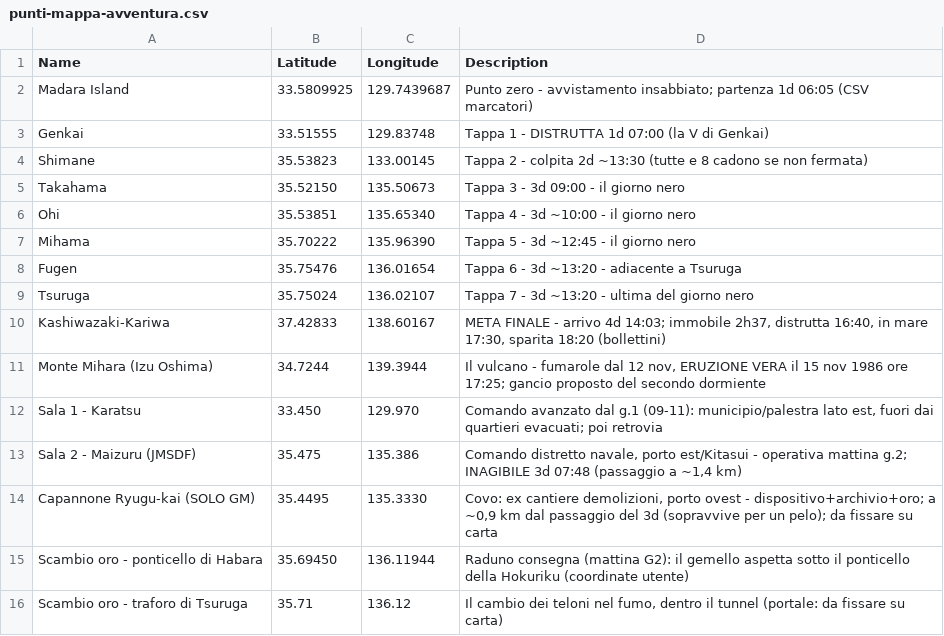
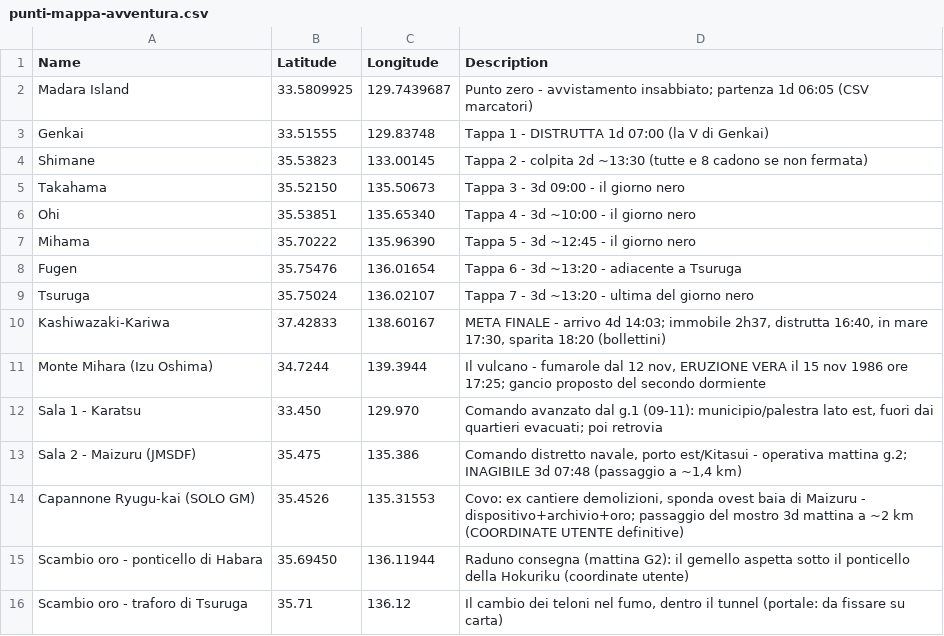
Before and after one commit to Maruga/RPG-Quests, a CSV file: Investigare/Avventura Richiamo/punti-mappa-avventura.csv, drawn as a sheet.

```diff
--- a/Investigare/Avventura Richiamo/punti-mappa-avventura.csv
+++ b/Investigare/Avventura Richiamo/punti-mappa-avventura.csv
@@ -13,3 +13,3 @@ Sala 1 - Karatsu,33.450,129.970,"Comando avanzato dal g.1 (09-11): municipio/pal
 Sala 2 - Maizuru (JMSDF),35.475,135.386,"Comando distretto navale, porto est/Kitasui - operativa mattina g.2; INAGIBILE 3d 07:48 (passaggio a ~1,4 km)"
-Capannone Ryugu-kai (SOLO GM),35.4495,135.3330,"Covo: ex cantiere demolizioni, porto ovest - dispositivo+archivio+oro; a ~0,9 km dal passaggio del 3d (sopravvive per un pelo); da fissare su carta"
+Capannone Ryugu-kai (SOLO GM),35.4526,135.31553,"Covo: ex cantiere demolizioni, sponda ovest baia di Maizuru - dispositivo+archivio+oro; passaggio del mostro 3d mattina a ~2 km (COORDINATE UTENTE definitive)"
 Scambio oro - ponticello di Habara,35.69450,136.11944,"Raduno consegna (mattina G2): il gemello aspetta sotto il ponticello della Hokuriku (coordinate utente)"
```
Also changed, not shown: 7 other files.
